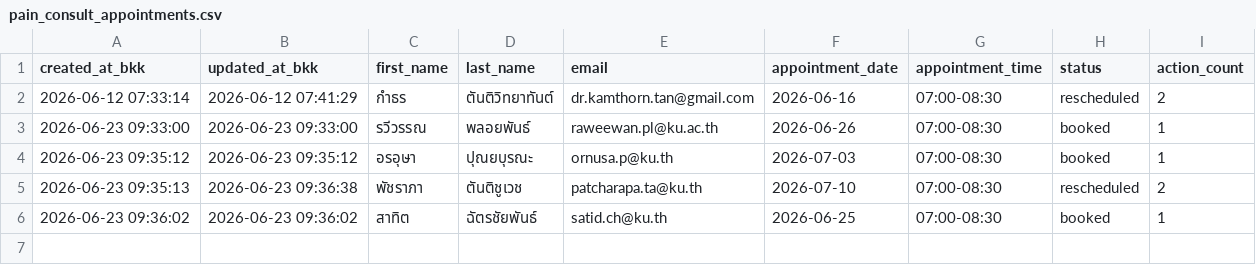
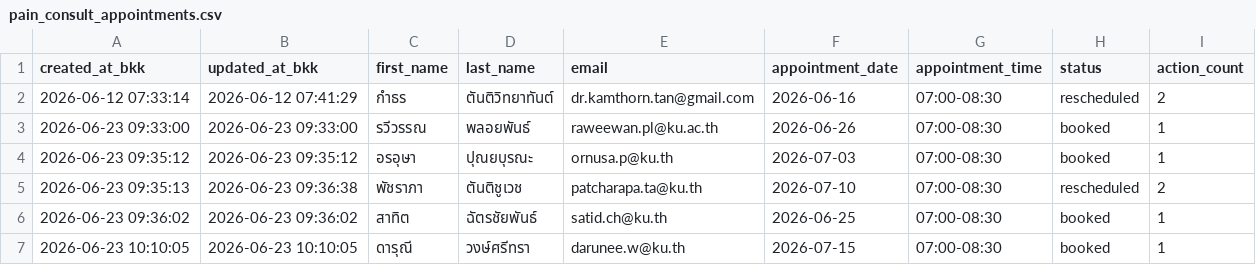
Before and after one commit to PythonianSt/PainConsult, a CSV file: pain_consult_appointments.csv, drawn as a sheet.

Commit message:
update pain consult appointments 2026-06-23 10:10:05

```diff
--- a/pain_consult_appointments.csv
+++ b/pain_consult_appointments.csv
@@ -6 +6,2 @@ created_at_bkk,updated_at_bkk,first_name,last_name,email,appointment_date,appoin
 2026-06-23 09:36:02,2026-06-23 09:36:02,สาทิต,ฉัตรชัยพันธ์,satid.ch@ku.th,2026-06-25,07:00-08:30,booked,1
+2026-06-23 10:10:05,2026-06-23 10:10:05,ดารุณี,วงษ์ศรีทรา,darunee.w@ku.th,2026-07-15,07:00-08:30,booked,1
```
